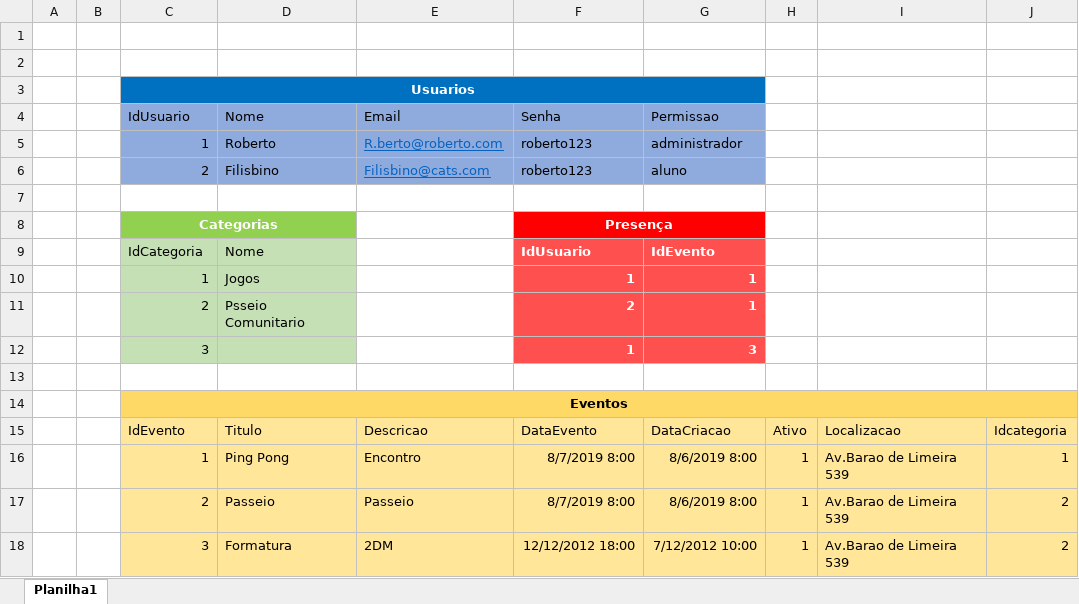
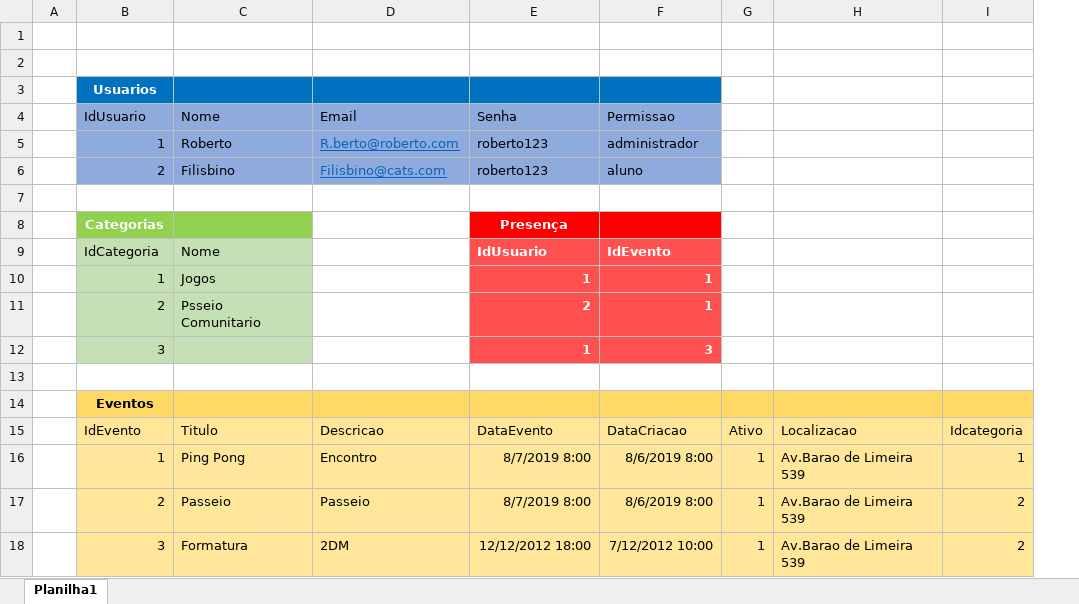
Before and after one commit to leozitop/2s2019-sprint-1-bd, an Excel workbook: Gufos/M. Documentacao_LeonardoDoNascimentoPereira.xlsx, sheet Planilha1, drawn as a sheet; values as stored, in another font and other column widths than the file's, no borders; the diff names each change by its address in the sheet, - before the commit and + after, or states it on an @@ line.

Commit message:
Gufos

```diff
--- a/Gufos/M. Documentacao_LeonardoDoNascimentoPereira.xlsx (sheet Planilha1)
+++ b/Gufos/M. Documentacao_LeonardoDoNascimentoPereira.xlsx (sheet Planilha1)
-column B, empty
-C3:G3 merged
-C8:D8 merged
-F8:G8 merged
-C14:J14 merged
```
Also changed, not shown: 3 other files.
